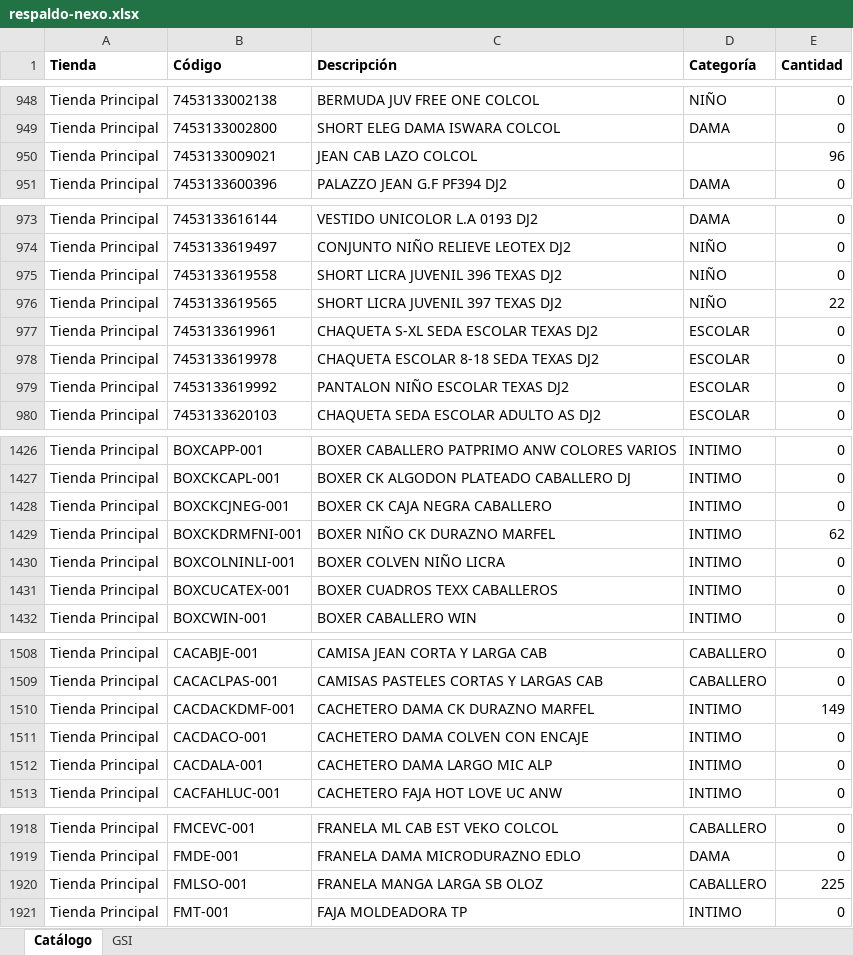
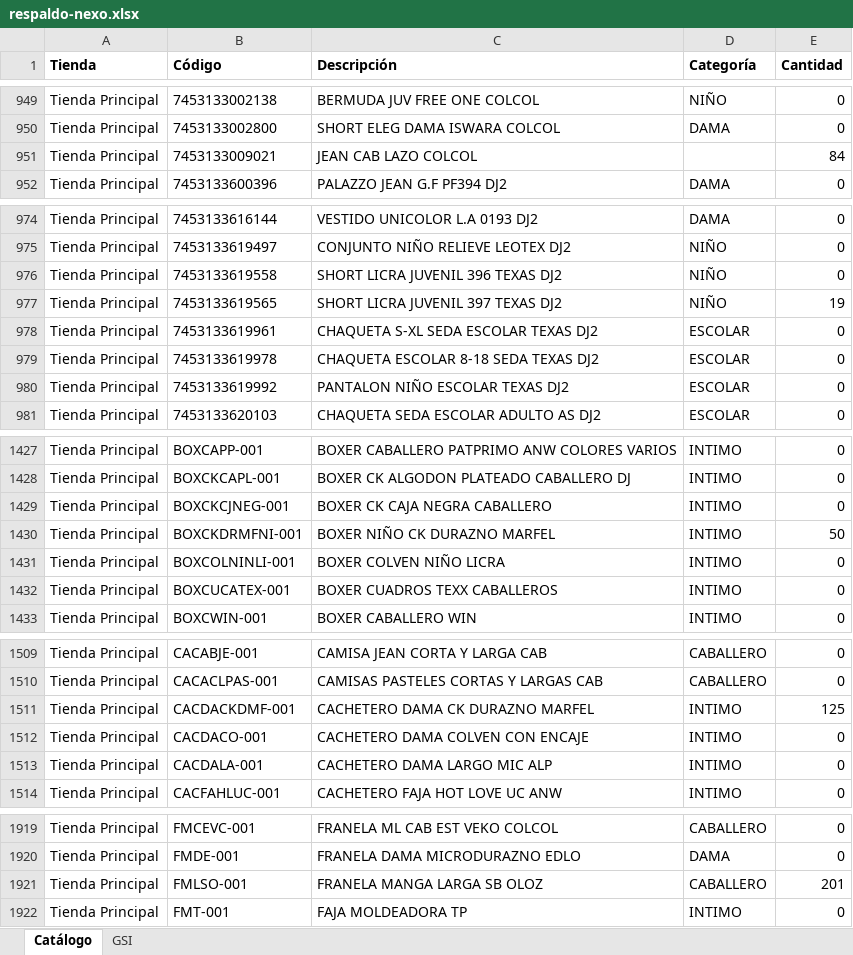
Before and after one commit to Anyer32/nexo-respaldo, an Excel workbook: respaldo-nexo.xlsx, sheet Catálogo, drawn as a sheet; only a part is shown, gaps mark what is left out; values as stored, in another font and other column widths than the file's, no borders; addresses are those after the commit; the diff covers the shown part only; the diff names each change by its address in the sheet, - before the commit and + after, or states it on an @@ line.

```diff
--- a/respaldo-nexo.xlsx (sheet Catálogo)
+++ b/respaldo-nexo.xlsx (sheet Catálogo)
-E951 (Cantidad): 96
+E951 (Cantidad): 84
-E977 (Cantidad): 22
+E977 (Cantidad): 19
-E1430 (Cantidad): 62
+E1430 (Cantidad): 50
-E1511 (Cantidad): 149
+E1511 (Cantidad): 125
-E1921 (Cantidad): 225
+E1921 (Cantidad): 201
```
Also changed, not shown: 1 added row and 7 edited cells elsewhere in this sheet, sheet GSI.
